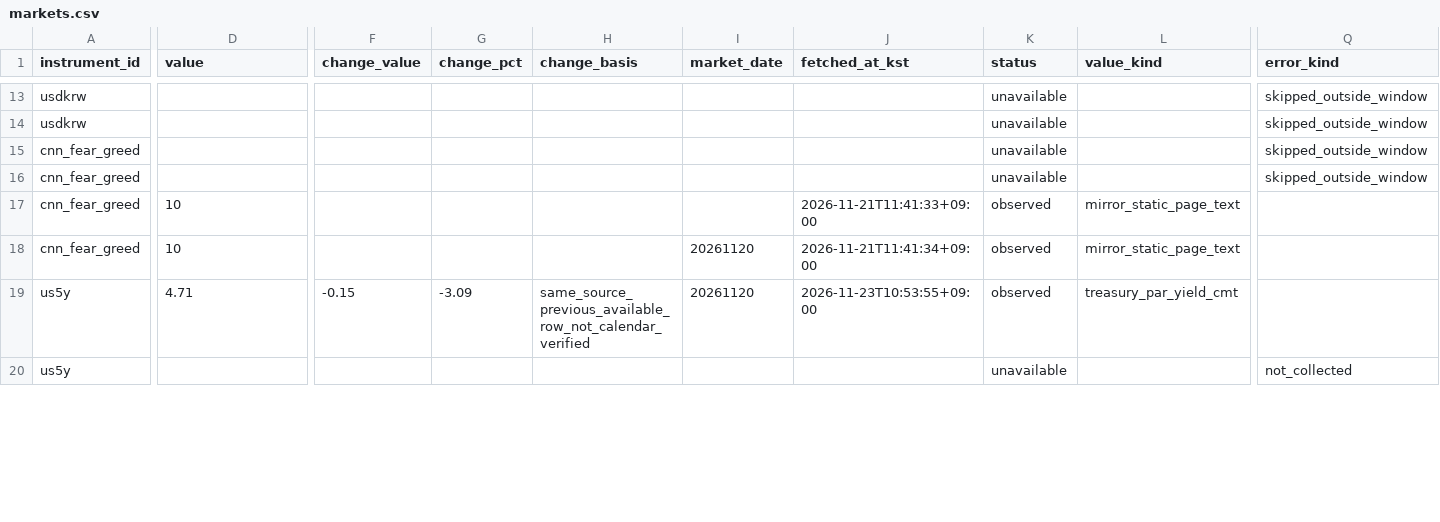
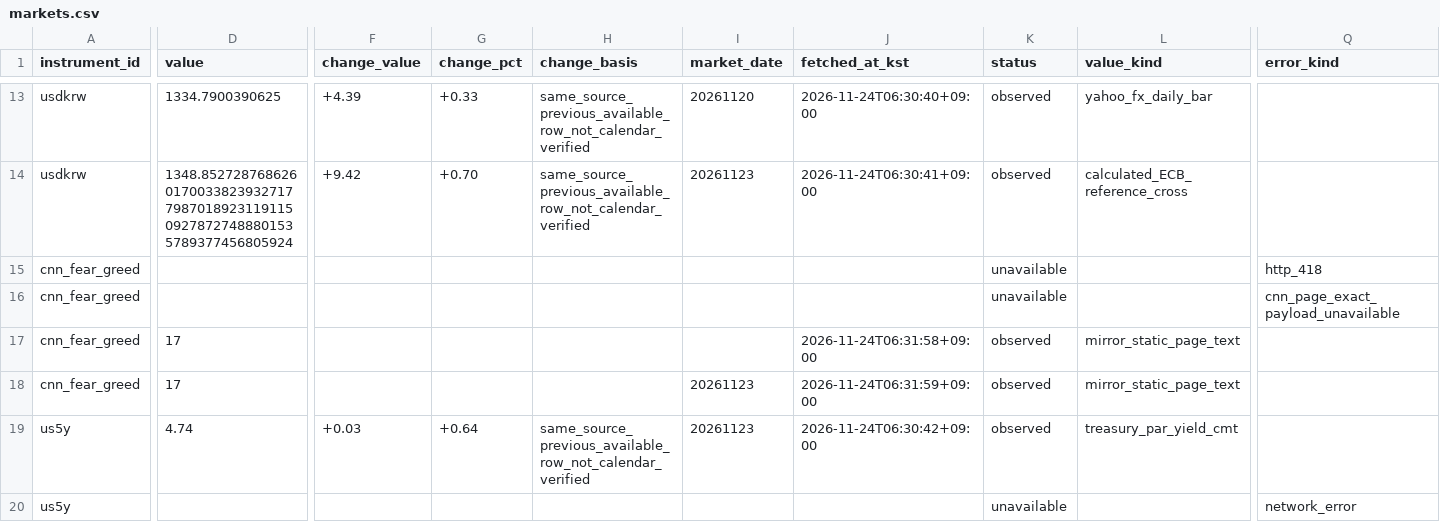
Before and after one commit to hurray1656/etf-reports, a CSV file: reports/markets.csv, drawn as a sheet; only a part is shown, gaps mark what is left out; the diff covers the shown part only; the diff names each change by its address in the sheet, - before the commit and + after, or states it on an @@ line.

```diff
--- a/reports/markets.csv
+++ b/reports/markets.csv
-D13 (value): (empty)
+D13 (value): 1334.7900390625
-F13 (change_value): (empty)
+F13 (change_value): +4.39
-G13 (change_pct): (empty)
+G13 (change_pct): +0.33
-H13:H14 (change_basis): (empty)
+H13:H14 (change_basis): same_source_previous_available_row_not_calendar_verified
-I13 (market_date): (empty)
+I13 (market_date): 20261120
-J13 (fetched_at_kst): (empty)
+J13 (fetched_at_kst): 2026-11-24T06:30:40+09:00
-K13:K14 (status): unavailable
+K13:K14 (status): observed
-L13 (value_kind): (empty)
+L13 (value_kind): yahoo_fx_daily_bar
-Q13:Q14 (error_kind): skipped_outside_window
+Q13:Q14 (error_kind): (empty)
-D14 (value): (empty)
+D14 (value): 1348.8527287686260170033823932717798701892311911509278727488801535789377456805924
-F14 (change_value): (empty)
+F14 (change_value): +9.42
-G14 (change_pct): (empty)
+G14 (change_pct): +0.70
-I14 (market_date): (empty)
+I14 (market_date): 20261123
-J14 (fetched_at_kst): (empty)
+J14 (fetched_at_kst): 2026-11-24T06:30:41+09:00
-L14 (value_kind): (empty)
+L14 (value_kind): calculated_ECB_reference_cross
-Q15 (error_kind): skipped_outside_window
+Q15 (error_kind): http_418
-Q16 (error_kind): skipped_outside_window
+Q16 (error_kind): cnn_page_exact_payload_unavailable
-D17:D18 (value): 10
+D17:D18 (value): 17
-J17 (fetched_at_kst): 2026-11-21T11:41:33+09:00
+J17 (fetched_at_kst): 2026-11-24T06:31:58+09:00
-I18:I19 (market_date): 20261120
+I18:I19 (market_date): 20261123
-J18 (fetched_at_kst): 2026-11-21T11:41:34+09:00
+J18 (fetched_at_kst): 2026-11-24T06:31:59+09:00
-D19 (value): 4.71
+D19 (value): 4.74
-F19 (change_value): -0.15
+F19 (change_value): +0.03
-G19 (change_pct): -3.09
+G19 (change_pct): +0.64
-J19 (fetched_at_kst): 2026-11-23T10:53:55+09:00
+J19 (fetched_at_kst): 2026-11-24T06:30:42+09:00
-Q20 (error_kind): not_collected
+Q20 (error_kind): network_error
```
Also changed, not shown: 74 edited cells elsewhere in this file, 1 other file.
